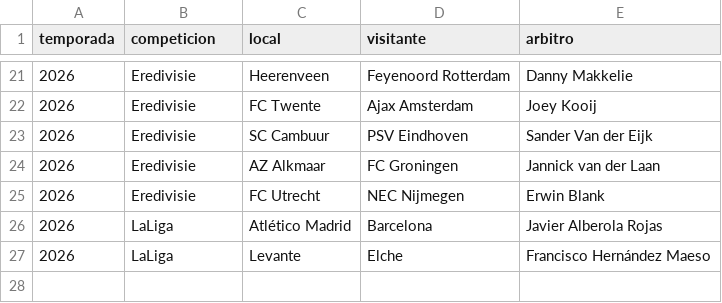
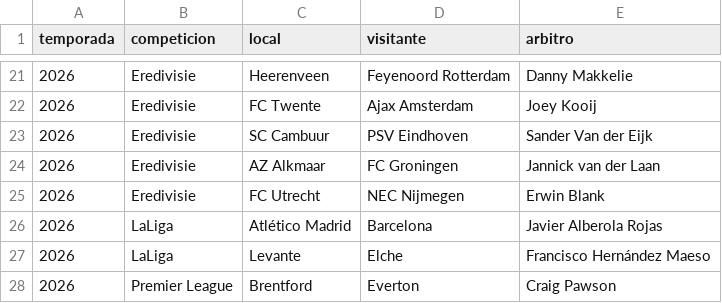
Before and after one commit to dacarVFedia/primera-amarilla, a CSV file: arbitros_confirmados.csv, drawn as a sheet; only a part is shown, gaps mark what is left out; the diff names each change by its address in the sheet, - before the commit and + after, or states it on an @@ line.

Commit message:
Árbitro confirmado: Craig Pawson en Brentford - Everton

```diff
--- a/arbitros_confirmados.csv
+++ b/arbitros_confirmados.csv
+row 28: 2026 | Premier League | Brentford | Everton | Craig Pawson
```
